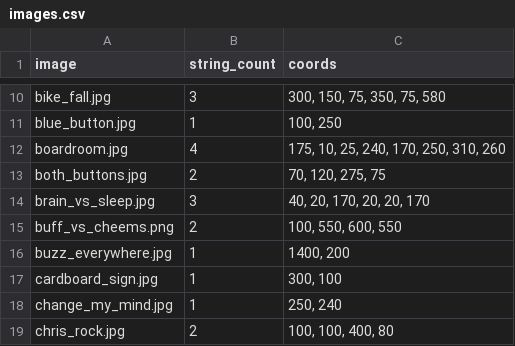
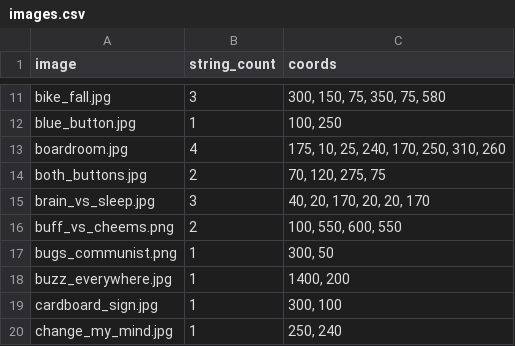
Before and after one commit to adriang11/SSW-345-Meme-Bot, a CSV file: images.csv, drawn as a sheet; only a part is shown, gaps mark what is left out; the shorter side is filled out with more unchanged rows; the diff covers the shown part only.

```diff
--- a/images.csv
+++ b/images.csv
@@ -15,2 +16,3 @@ brain_vs_sleep.jpg,3,"40, 20, 170, 20, 20, 170"
 buff_vs_cheems.png,2,"100, 550, 600, 550"
+bugs_communist.png,1,"300, 50"
 buzz_everywhere.jpg,1,"1400, 200"
```
Also changed, not shown: 6 added rows, 4 removed rows and 21 edited cells elsewhere in this file, 3 other files.
